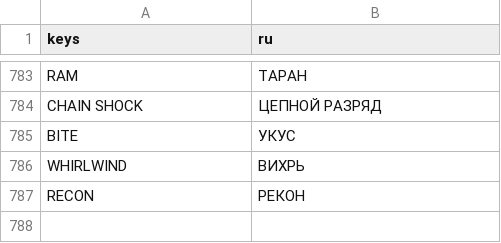
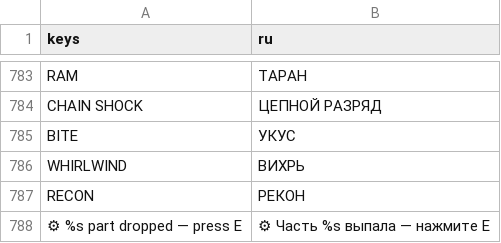
Before and after one commit to ASIMER/hype_game, a CSV file: locale/ui.csv, drawn as a sheet; only a part is shown, gaps mark what is left out; the diff names each change by its address in the sheet, - before the commit and + after, or states it on an @@ line.

```diff
--- a/locale/ui.csv
+++ b/locale/ui.csv
+row 788: ⚙ %s part dropped — press E | ⚙ Часть %s выпала — нажмите E
```
Also changed, not shown: 12 other files.
